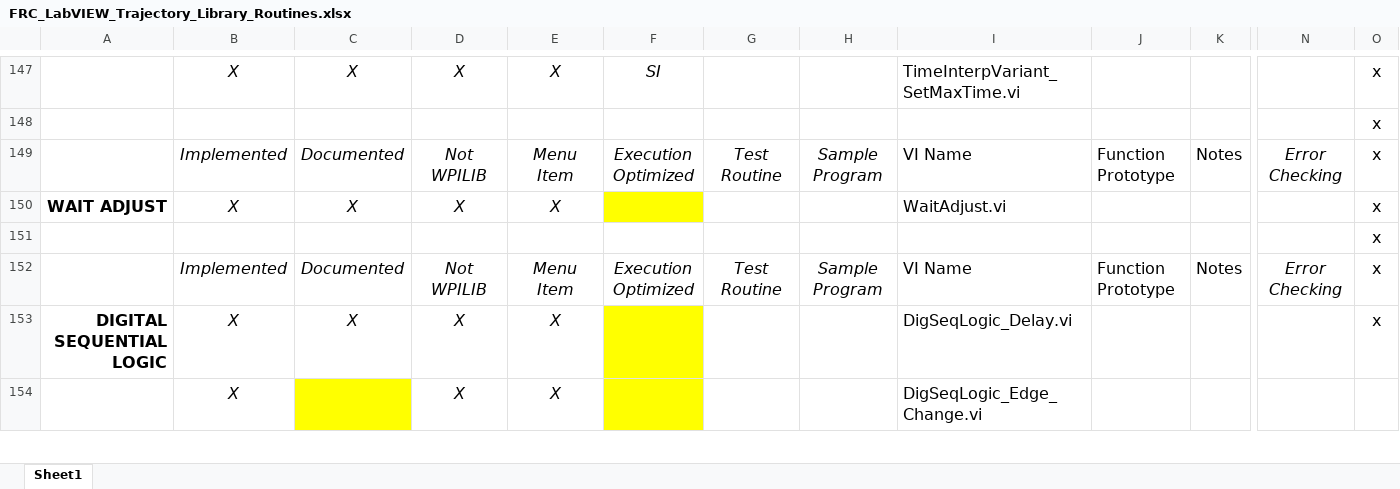
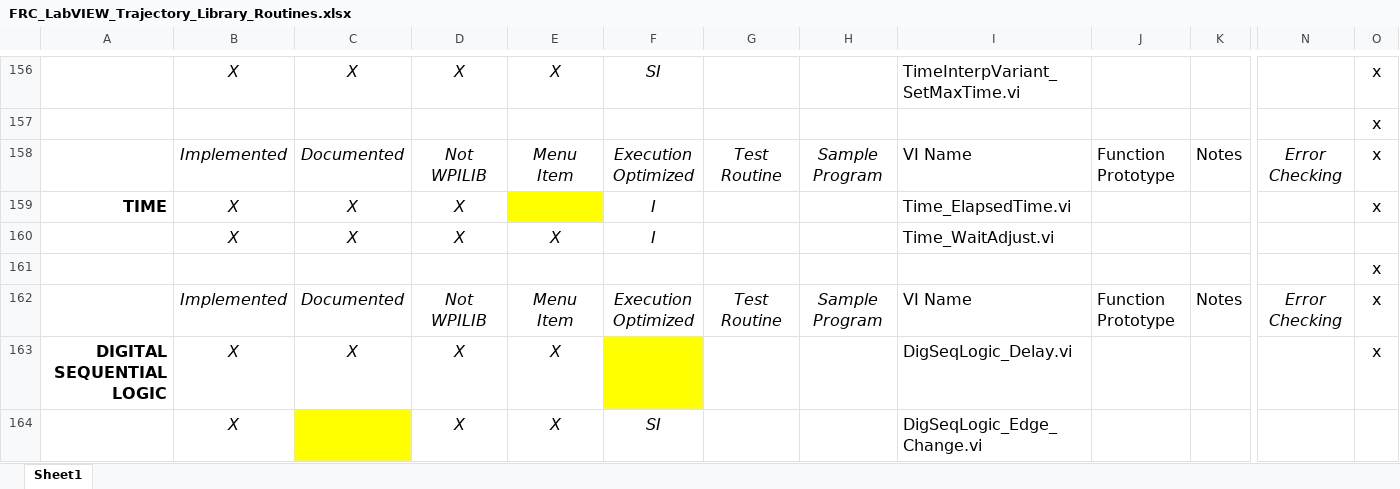
Before and after one commit to jsimpso81/WPIlibMathLabVIEW, an Excel workbook: FRC_Traj_Pkg/Misc/FRC_LabVIEW_Trajectory_Library_Routines.xlsx, sheet Sheet1, drawn as a sheet; only a part is shown, gaps mark what is left out; values as stored, in another font and other column widths than the file's, no borders; addresses are those after the commit; rows hold the shown columns only; the diff covers the shown part only; the diff names each change by its address in the sheet, - before the commit and + after, or states it on an @@ line.

Commit message:
Added odom execute functions, added elapsed time.  Issue #171  #170

```diff
--- a/FRC_Traj_Pkg/Misc/FRC_LabVIEW_Trajectory_Library_Routines.xlsx (sheet Sheet1)
+++ b/FRC_Traj_Pkg/Misc/FRC_LabVIEW_Trajectory_Library_Routines.xlsx (sheet Sheet1)
+row 159: TIME | X | X | X |  | I |  |  | Time_ElapsedTime.vi |  |  |  | x
-A160: WAIT ADJUST
+A160: (empty)
-F160: (empty)
+F160: I
-F160 fill: #FFFF00
+F160 fill: none
-I160: WaitAdjust.vi
+I160: Time_WaitAdjust.vi
-O160: x
+O160: (empty)
-F164: (empty)
+F164: SI
-F164 fill: #FFFF00
+F164 fill: none
```
Also changed, not shown: 38 added rows, 2 removed rows, 34 edited cells and cell formats elsewhere in this sheet, formulas that keep their value, 13 other files.
